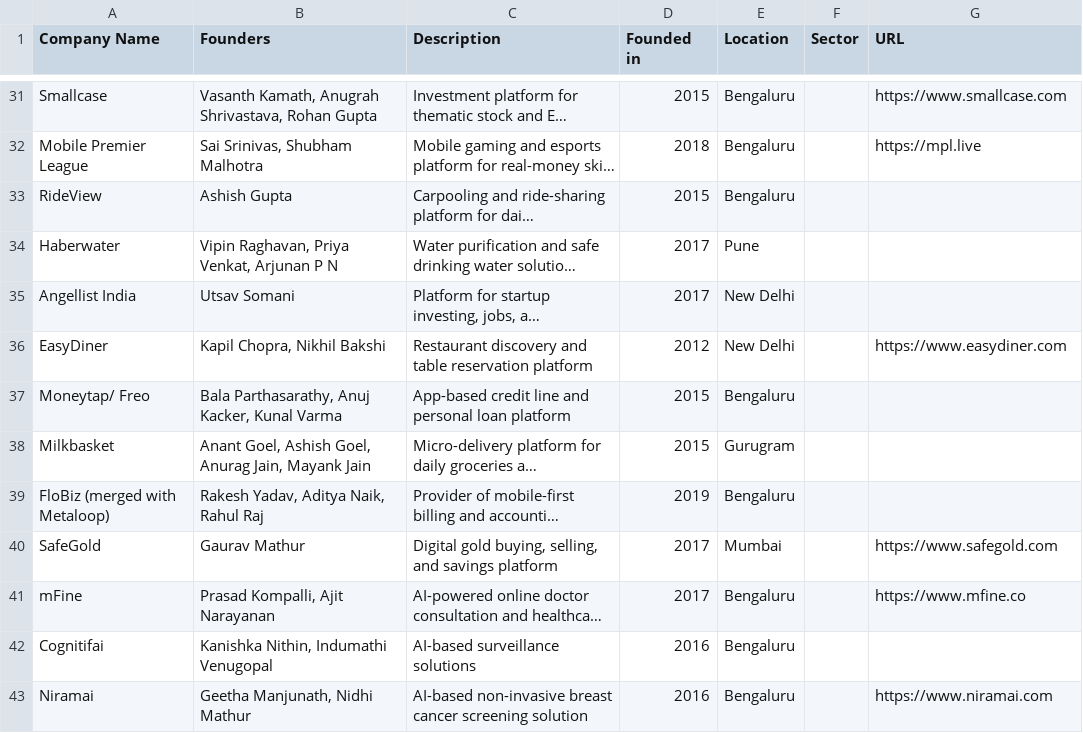
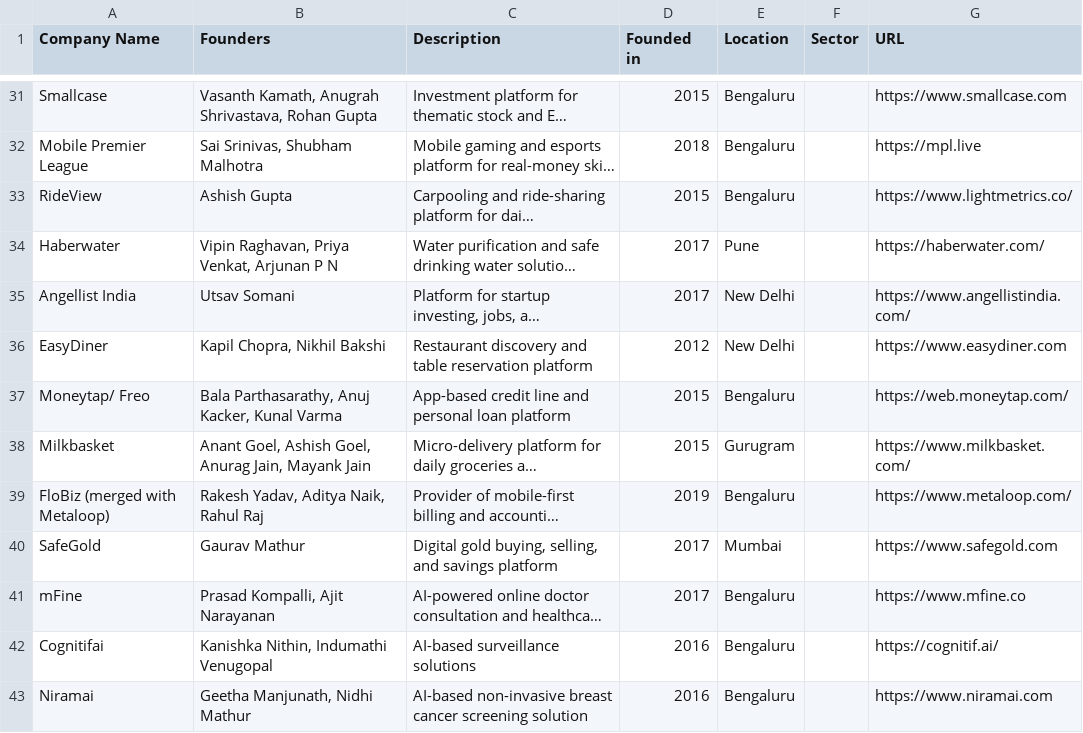
Before and after one commit to Pushstarters/Beenext, a CSV file: src/data/history.csv, drawn as a sheet; only a part is shown, gaps mark what is left out; long unchanged cells end in …; the diff covers the shown part only; the diff names each change by its address in the sheet, - before the commit and + after, or states it on an @@ line.

```diff
--- a/src/data/history.csv
+++ b/src/data/history.csv
-G33 (URL): (empty)
+G33 (URL): https://www.lightmetrics.co/
-G34 (URL): (empty)
+G34 (URL): https://haberwater.com/
-G35 (URL): (empty)
+G35 (URL): https://www.angellistindia.com/
-G37 (URL): (empty)
+G37 (URL): https://web.moneytap.com/
-G38 (URL): (empty)
+G38 (URL): https://www.milkbasket.com/
-G39 (URL): (empty)
+G39 (URL): https://www.metaloop.com/
-G42 (URL): (empty)
+G42 (URL): https://cognitif.ai/
```
Also changed, not shown: 44 edited cells elsewhere in this file, 1 other file.
